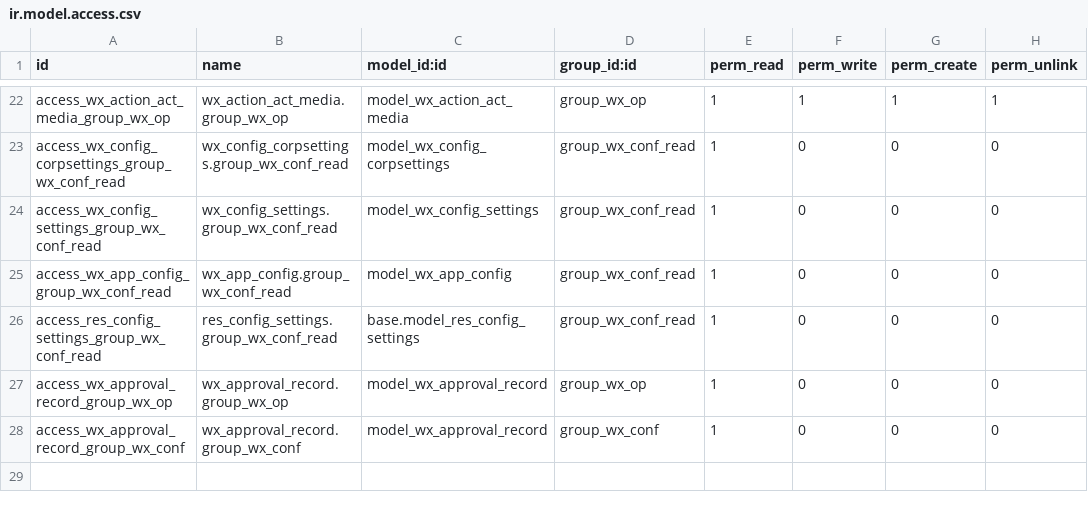
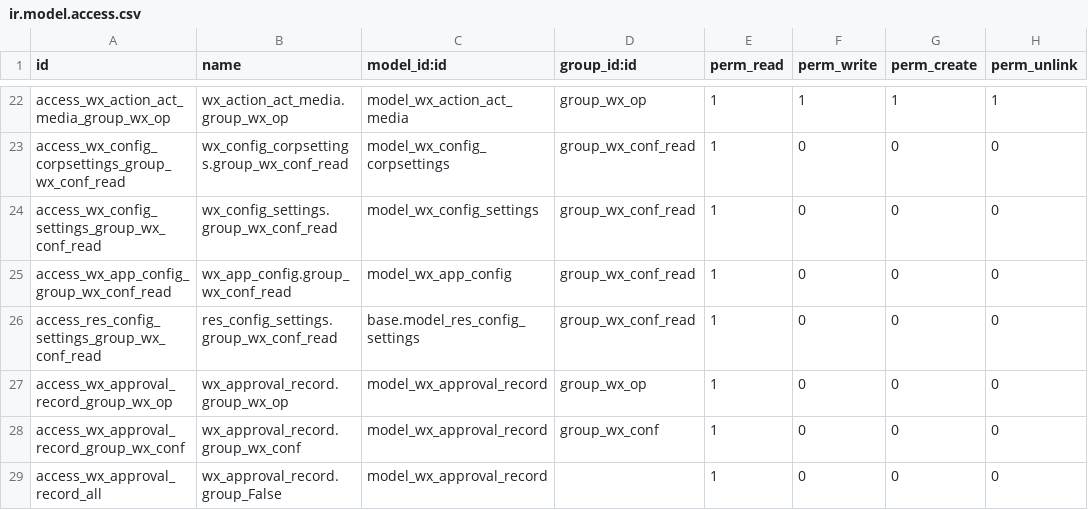
Before and after one commit to JoneXiong/oejia_wx, a CSV file: security/ir.model.access.csv, drawn as a sheet; only a part is shown, gaps mark what is left out.

```diff
--- a/security/ir.model.access.csv
+++ b/security/ir.model.access.csv
@@ -28 +28,2 @@ access_wx_approval_record_group_wx_op,wx_approval_record.group_wx_op,model_wx_ap
 access_wx_approval_record_group_wx_conf,wx_approval_record.group_wx_conf,model_wx_approval_record,group_wx_conf,1,0,0,0
+access_wx_approval_record_all,wx_approval_record.group_False,model_wx_approval_record,,1,0,0,0
```
Also changed, not shown: 1 other file.
